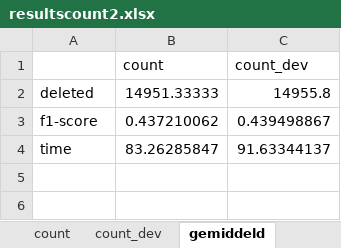
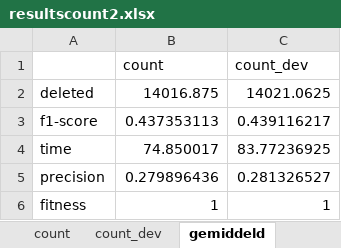
Before and after one commit to m4jidRafiei/TLKC-Privacy, an Excel workbook: results/better results/resultscount2.xlsx, sheet gemiddeld, drawn as a sheet; values as stored, in another font and other column widths than the file's, no borders; the diff names each change by its address in the sheet, - before the commit and + after, or states it on an @@ line.

Commit message:
first results count

```diff
--- a/results/better results/resultscount2.xlsx (sheet gemiddeld)
+++ b/results/better results/resultscount2.xlsx (sheet gemiddeld)
-B2 (count): 14951.33333
+B2 (count): 14016.875
-C2 (count_dev): 14955.8
+C2 (count_dev): 14021.0625
-B3 (count): 0.437210062
+B3 (count): 0.437353113
-C3 (count_dev): 0.439498867
+C3 (count_dev): 0.439116217
-B4 (count): 83.26285847
+B4 (count): 74.850017
-C4 (count_dev): 91.63344137
+C4 (count_dev): 83.77236925
+row 5: precision | 0.279896436 | 0.281326527
+row 6: fitness | 1 | 1
```
Also changed, not shown: results/better results/resultsset2.xlsx, results/better results/resultssetcount2.xlsx, 14 other files.
